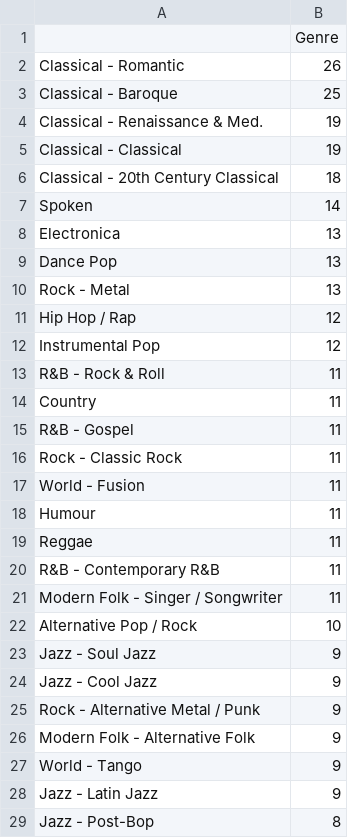
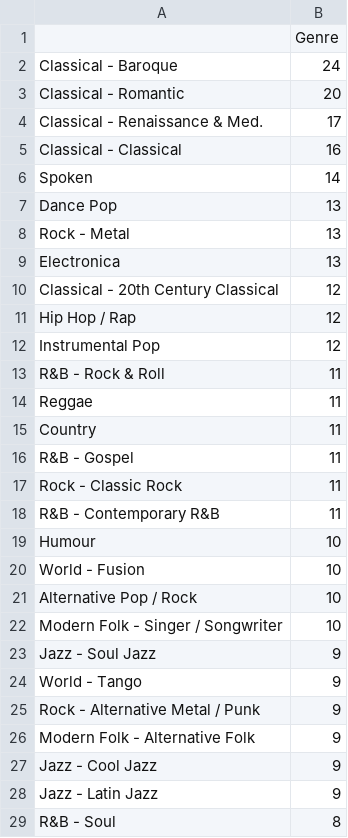
Before and after one commit to ddman1101/Salami-dataset-used-in-music-structure-classification, a CSV file: genre_original.csv, drawn as a sheet; only a part is shown; the shorter side is filled out with more unchanged rows; the diff covers the shown part only.

```diff
--- a/genre_original.csv
+++ b/genre_original.csv
@@ -1,11 +1,11 @@
 	Genre
-Classical - Romantic	26
-Classical - Baroque	25
-Classical - Renaissance & Med.	19
-Classical - Classical	19
-Classical - 20th Century Classical	18
+Classical - Baroque	24
+Classical - Romantic	20
+Classical - Renaissance & Med.	17
+Classical - Classical	16
 Spoken	14
-Electronica	13
 Dance Pop	13
 Rock - Metal	13
+Electronica	13
+Classical - 20th Century Classical	12
 Hip Hop / Rap	12
@@ -13,2 +13,3 @@ Instrumental Pop	12
 R&B - Rock & Roll	11
+Reggae	11
 Country	11
@@ -16,13 +17,13 @@ R&B - Gospel	11
 Rock - Classic Rock	11
-World - Fusion	11
-Humour	11
-Reggae	11
 R&B - Contemporary R&B	11
-Modern Folk - Singer / Songwriter	11
+Humour	10
+World - Fusion	10
 Alternative Pop / Rock	10
+Modern Folk - Singer / Songwriter	10
 Jazz - Soul Jazz	9
-Jazz - Cool Jazz	9
+World - Tango	9
 Rock - Alternative Metal / Punk	9
 Modern Folk - Alternative Folk	9
-World - Tango	9
+Jazz - Cool Jazz	9
 Jazz - Latin Jazz	9
+R&B - Soul	8
```
Also changed, not shown: 3 added rows, 3 removed rows, 7 moved rows and 2 edited cells elsewhere in this file, 2 other files.
